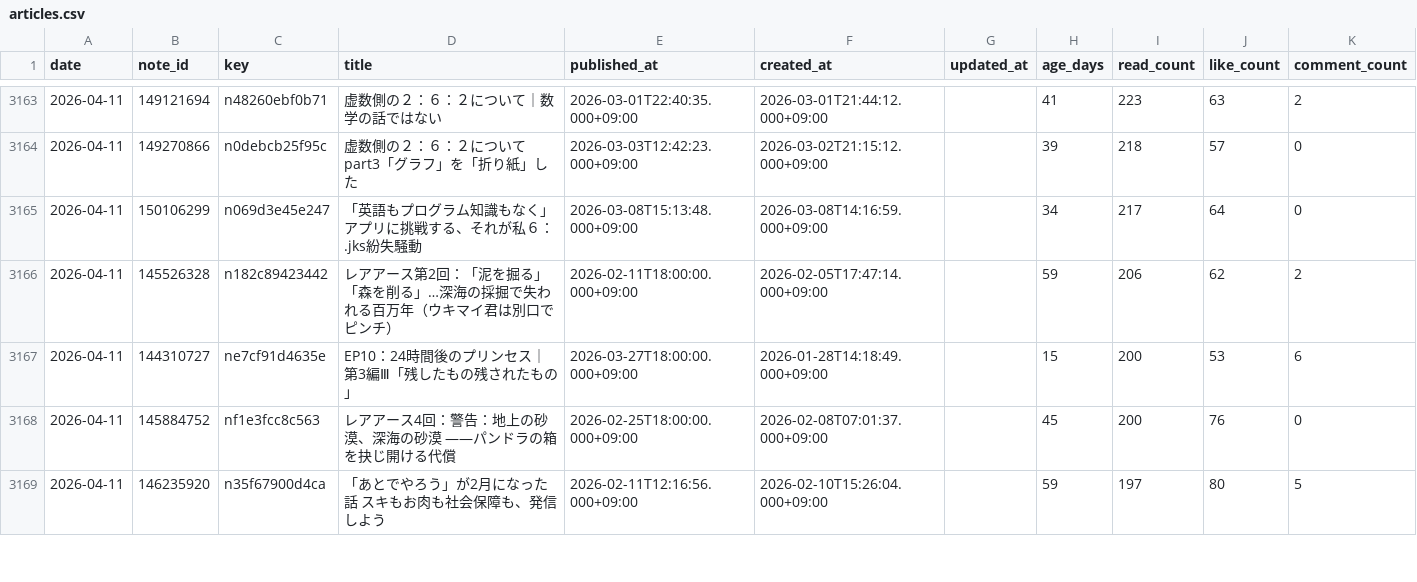
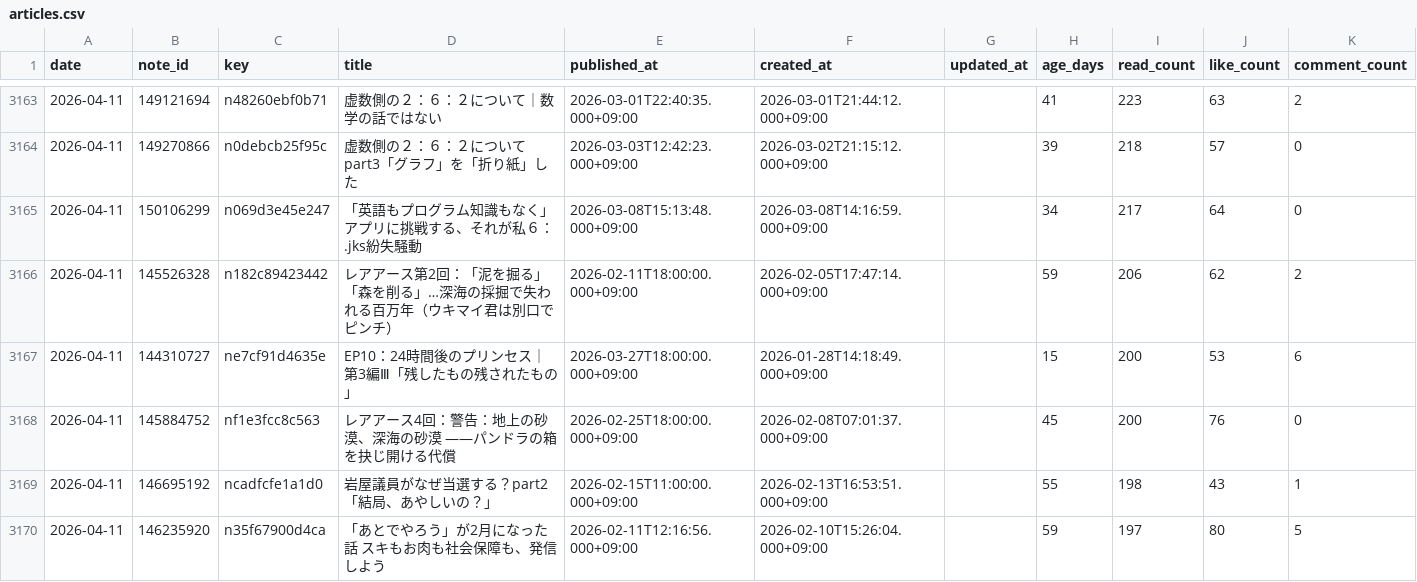
Before and after one commit to ganden0807-collab/note-stats-tracker, a CSV file: data/articles.csv, drawn as a sheet; only a part is shown, gaps mark what is left out; the diff covers the shown part only.

```diff
--- a/data/articles.csv
+++ b/data/articles.csv
@@ -3168,2 +3168,3 @@ date,note_id,key,title,published_at,created_at,updated_at,age_days,read_count,li
 2026-04-11,145884752,nf1e3fcc8c563,レアアース4回：警告：地上の砂漠、深海の砂漠 ――パンドラの箱を抉じ開ける代償,2026-02-25T18:00:00.000+09:00,2026-02-08T07:01:37.000+09:00,,45,200,76,0
+2026-04-11,146695192,ncadfcfe1a1d0,岩屋議員がなぜ当選する？part2「結局、あやしいの？」,2026-02-15T11:00:00.000+09:00,2026-02-13T16:53:51.000+09:00,,55,198,43,1
 2026-04-11,146235920,n35f67900d4ca,「あとでやろう」が2月になった話　スキもお肉も社会保障も、発信しよう,2026-02-11T12:16:56.000+09:00,2026-02-10T15:26:04.000+09:00,,59,197,80,5
```
Also changed, not shown: 1 added row, 2 removed rows and 3 edited cells elsewhere in this file, data/asset_articles.csv, data/daily_summary.csv, 2 other files.
